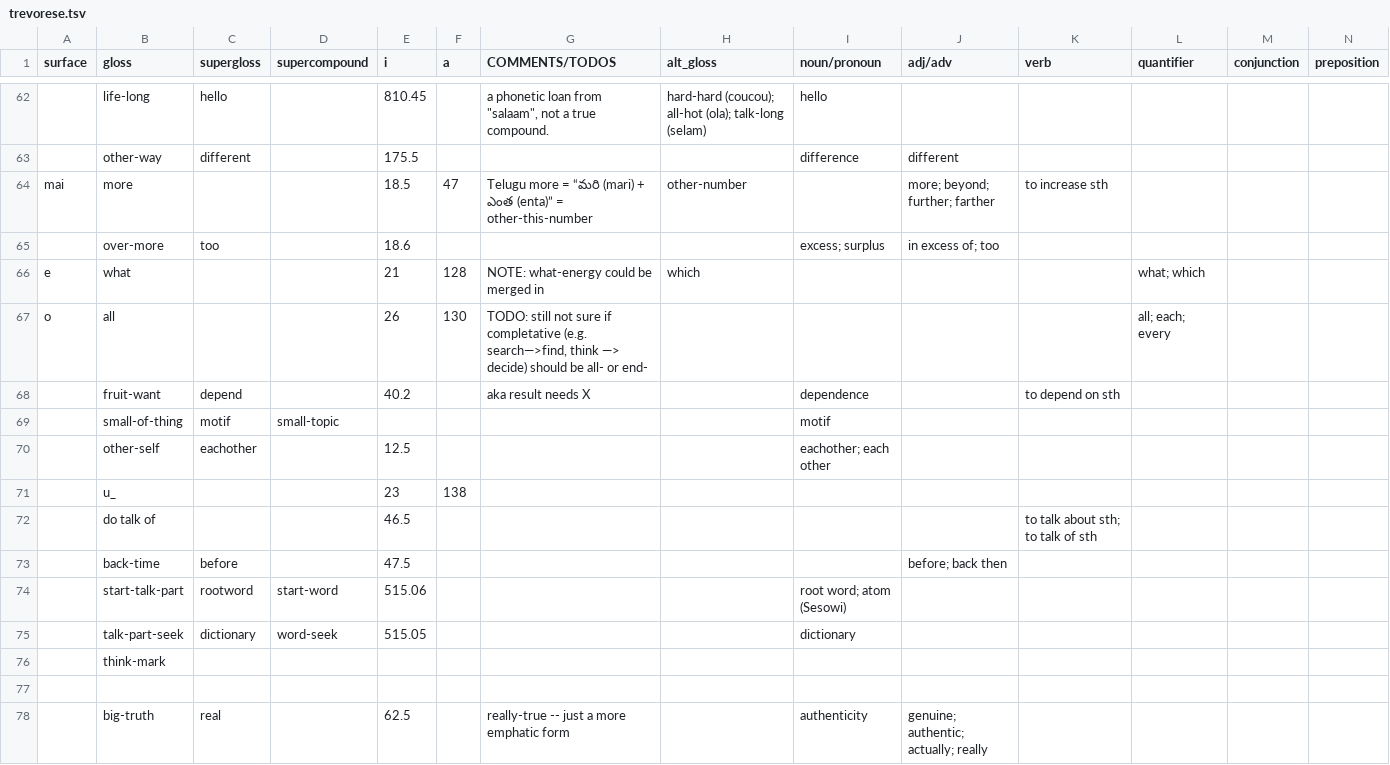
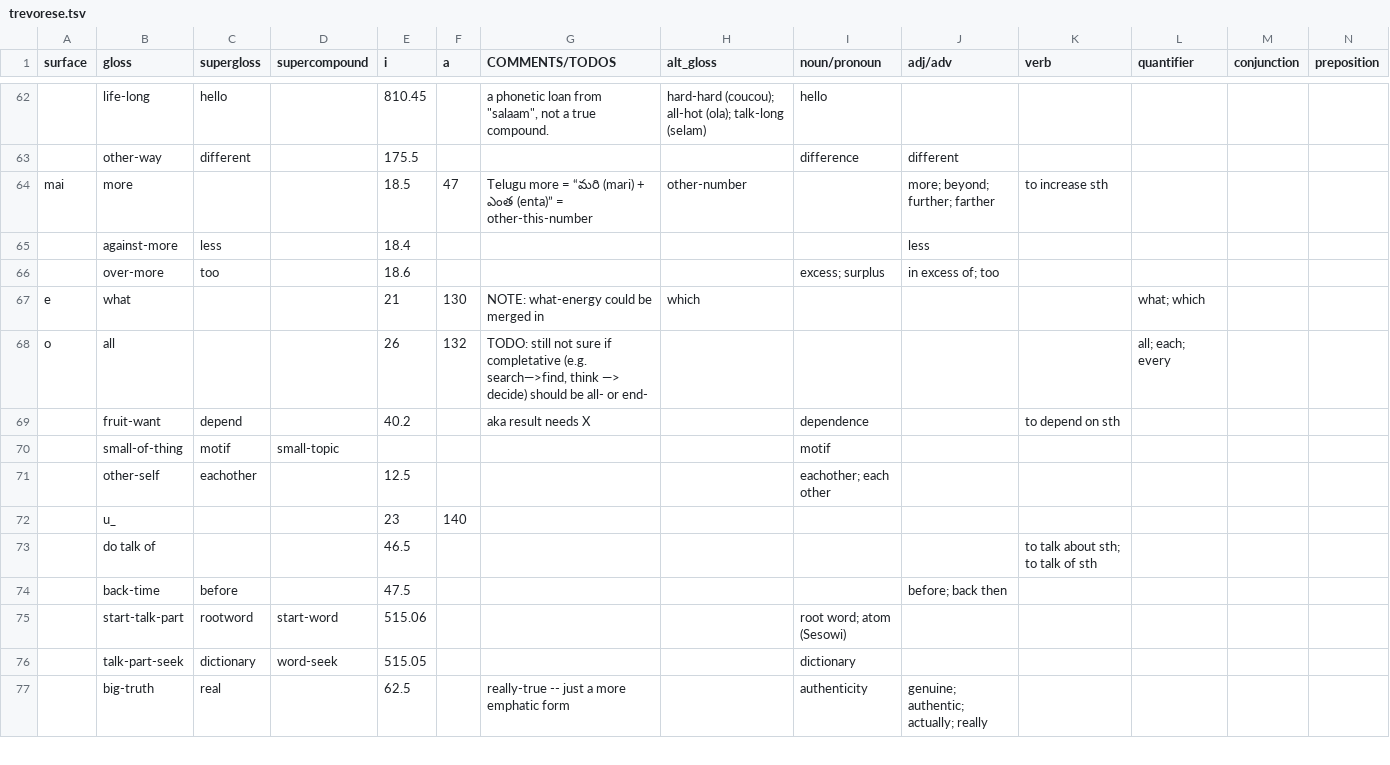
Before and after one commit to icaswell/trevorese, a TSV file: www/trevorese.tsv, drawn as a sheet; only a part is shown, gaps mark what is left out; removed rows and columns are numbered as before the commit, all else as after; rows hold the shown columns only; the diff covers the shown part only; the diff names each change by its address in the sheet, - before the commit and + after, or states it on an @@ line.

```diff
--- a/www/trevorese.tsv
+++ b/www/trevorese.tsv
+row 65:  | against-more | less |  | 18.4 |  |  |  |  | less
-F67 (a): 128
+F67 (a): 130
-F68 (a): 130
+F68 (a): 132
-F72 (a): 138
+F72 (a): 140
-row 76:  | think-mark
-row 77: (empty)
```
Also changed, not shown: 21 added rows, 1 removed row and 72 edited cells elsewhere in this file, www/stories.tsv, 4 other files.
